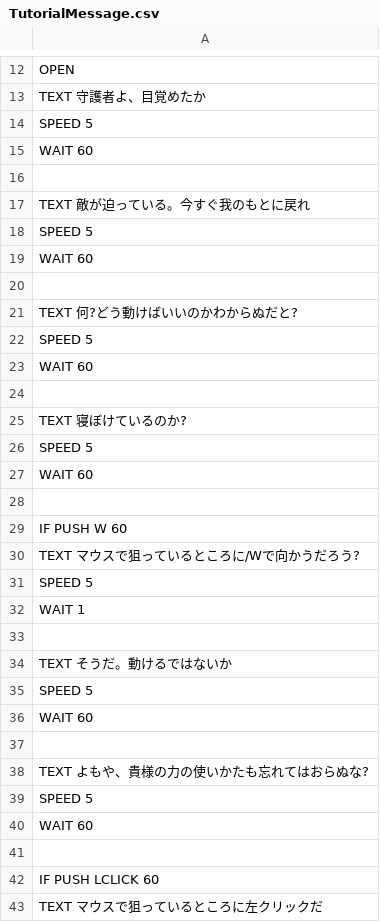
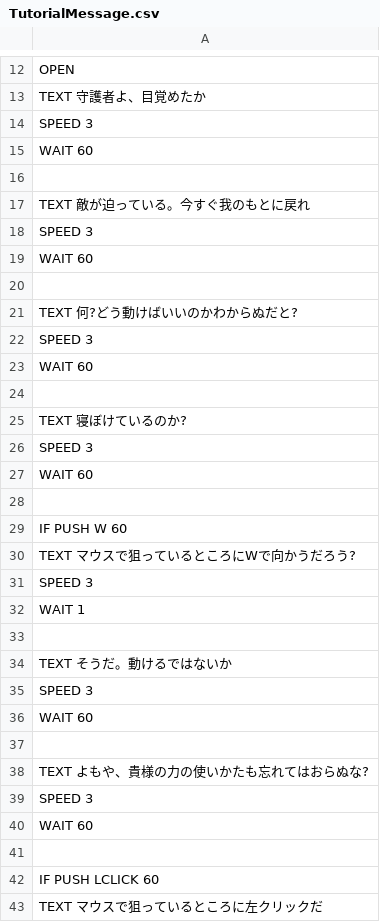
Before and after one commit to yokoyamamituharu/Curl, a CSV file: Engine/Resources/GameData/TutorialMessage.csv, drawn as a sheet; only a part is shown, gaps mark what is left out; the diff covers the shown part only.

```diff
--- a/Engine/Resources/GameData/TutorialMessage.csv
+++ b/Engine/Resources/GameData/TutorialMessage.csv
@@ -13,3 +13,3 @@ OPEN
 TEXT 守護者よ、目覚めたか
-SPEED 5
+SPEED 3
 WAIT 60
@@ -17,3 +17,3 @@ WAIT 60
 TEXT 敵が迫っている。今すぐ我のもとに戻れ
-SPEED 5
+SPEED 3
 WAIT 60
@@ -21,3 +21,3 @@ WAIT 60
 TEXT 何?どう動けばいいのかわからぬだと?
-SPEED 5
+SPEED 3
 WAIT 60
@@ -25,3 +25,3 @@ WAIT 60
 TEXT 寝ぼけているのか?
-SPEED 5
+SPEED 3
 WAIT 60
@@ -29,4 +29,4 @@ WAIT 60
 IF PUSH W 60
-TEXT マウスで狙っているところに/Wで向かうだろう?
-SPEED 5
+TEXT マウスで狙っているところにWで向かうだろう?
+SPEED 3
 WAIT 1
@@ -34,3 +34,3 @@ WAIT 1
 TEXT そうだ。動けるではないか
-SPEED 5
+SPEED 3
 WAIT 60
@@ -38,3 +38,3 @@ WAIT 60
 TEXT よもや、貴様の力の使いかたも忘れてはおらぬな?
-SPEED 5
+SPEED 3
 WAIT 60
```
Also changed, not shown: 2 edited cells elsewhere in this file, 2 other files.
